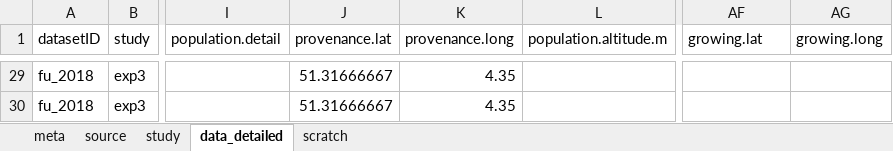
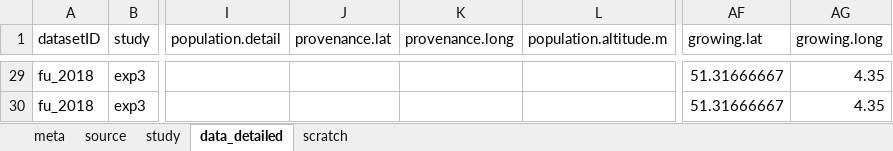
Before and after one commit to lizzieinvancouver/ospree, an Excel workbook: data/update2019/ospree_2019update_dmb.xlsx, sheet data_detailed, drawn as a sheet; only a part is shown, gaps mark what is left out; values as stored, in another font and other column widths than the file's, no borders; the diff covers the shown part only; the diff names each change by its address in the sheet, - before the commit and + after, or states it on an @@ line.

```diff
--- a/data/update2019/ospree_2019update_dmb.xlsx (sheet data_detailed)
+++ b/data/update2019/ospree_2019update_dmb.xlsx (sheet data_detailed)
-J29:J30 (provenance.lat): 51.31666667
+J29:J30 (provenance.lat): (empty)
-K29:K30 (provenance.long): 4.35
+K29:K30 (provenance.long): (empty)
-AF29:AF30 (growing.lat): (empty)
+AF29:AF30 (growing.lat): 51.31666667
-AG29:AG30 (growing.long): (empty)
+AG29:AG30 (growing.long): 4.35
```
Also changed, not shown: 125 edited cells elsewhere in this sheet, sheet study.
